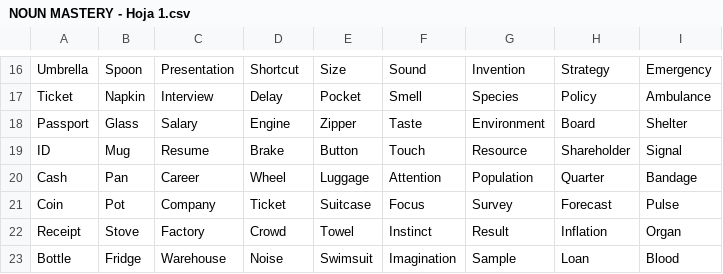
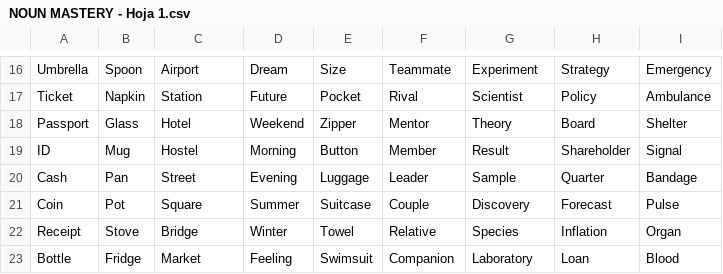
Before and after one commit to theTeachermtz/proyecto-periplo, a CSV file: lesson plans/NOUN MASTERY - Hoja 1.csv, drawn as a sheet; only a part is shown, gaps mark what is left out; the diff covers the shown part only; the diff names each change by its address in the sheet, - before the commit and + after, or states it on an @@ line.

```diff
--- a/lesson plans/NOUN MASTERY - Hoja 1.csv
+++ b/lesson plans/NOUN MASTERY - Hoja 1.csv
-C16: Presentation
+C16: Airport
-D16: Shortcut
+D16: Dream
-F16: Sound
+F16: Teammate
-G16: Invention
+G16: Experiment
-C17: Interview
+C17: Station
-D17: Delay
+D17: Future
-F17: Smell
+F17: Rival
-G17: Species
+G17: Scientist
-C18: Salary
+C18: Hotel
-D18: Engine
+D18: Weekend
-F18: Taste
+F18: Mentor
-G18: Environment
+G18: Theory
-C19: Resume
+C19: Hostel
-D19: Brake
+D19: Morning
-F19: Touch
+F19: Member
-G19: Resource
+G19: Result
-C20: Career
+C20: Street
-D20: Wheel
+D20: Evening
-F20: Attention
+F20: Leader
-G20: Population
+G20: Sample
-C21: Company
+C21: Square
-D21: Ticket
+D21: Summer
-F21: Focus
+F21: Couple
-G21: Survey
+G21: Discovery
-C22: Factory
+C22: Bridge
-D22: Crowd
+D22: Winter
-F22: Instinct
+F22: Relative
-G22: Result
+G22: Species
-C23: Warehouse
+C23: Market
-D23: Noise
+D23: Feeling
-F23: Imagination
+F23: Companion
-G23: Sample
+G23: Laboratory
```
Also changed, not shown: 93 edited cells elsewhere in this file, lesson plans/Horarios - Hoja 2.csv, 4 other files.
